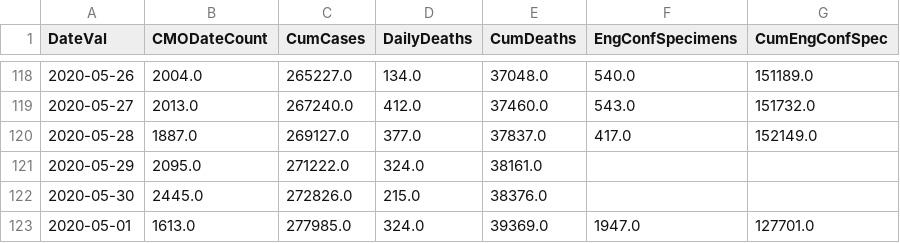
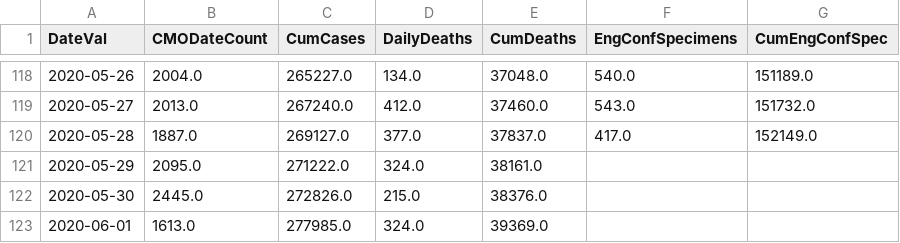
Before and after one commit to girotobial/covid-19-uk, a CSV file: data/DailyConfirmedCases.csv, drawn as a sheet; only a part is shown, gaps mark what is left out.

```diff
--- a/data/DailyConfirmedCases.csv
+++ b/data/DailyConfirmedCases.csv
@@ -122,2 +122,2 @@ DateVal,CMODateCount,CumCases,DailyDeaths,CumDeaths,EngConfSpecimens,CumEngConfS
 2020-05-30,2445.0,272826.0,215.0,38376.0,,
-2020-05-01,1613.0,277985.0,324.0,39369.0,1947.0,127701.0
+2020-06-01,1613.0,277985.0,324.0,39369.0,,
```
Also changed, not shown: data/DailyConfirmedCasesWithFeatures.csv, 9 other files.
